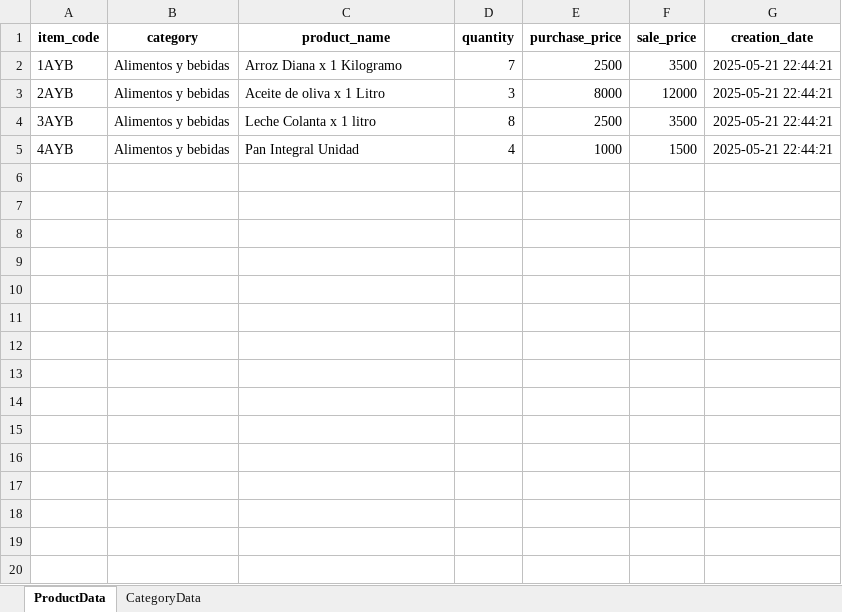
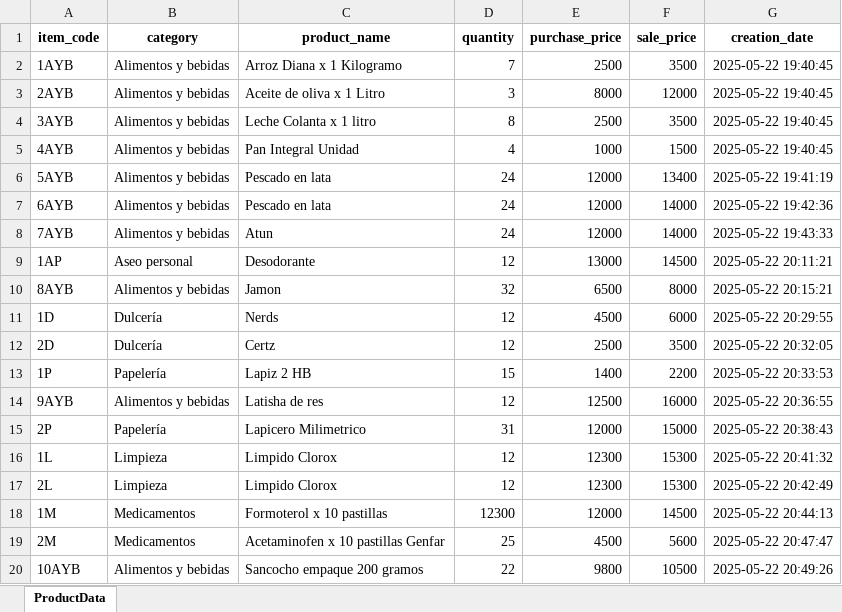
Before and after one commit to ChrisVelasco0312/mi-tiendita-soft, an Excel workbook: src/business/data/product_stock_data.xlsx, sheet ProductData, drawn as a sheet; only a part is shown; values as stored, in another font and other column widths than the file's, no borders; the diff covers the shown part only; the diff names each change by its address in the sheet, - before the commit and + after, or states it on an @@ line.

Commit message:
feature: form connected with create stock product logic and confirmation modal

```diff
--- a/src/business/data/product_stock_data.xlsx (sheet ProductData)
+++ b/src/business/data/product_stock_data.xlsx (sheet ProductData)
-sheet tab: CategoryData
-G2:G5 (creation_date): 2025-05-21 22:44:21
+G2:G5 (creation_date): 2025-05-22 19:40:45
+row 6: 5AYB | Alimentos y bebidas | Pescado en lata | 24 | 12000 | 13400 | 2025-05-22 19:41:19
+row 7: 6AYB | Alimentos y bebidas | Pescado en lata | 24 | 12000 | 14000 | 2025-05-22 19:42:36
+row 8: 7AYB | Alimentos y bebidas | Atun | 24 | 12000 | 14000 | 2025-05-22 19:43:33
+row 9: 1AP | Aseo personal | Desodorante | 12 | 13000 | 14500 | 2025-05-22 20:11:21
+row 10: 8AYB | Alimentos y bebidas | Jamon | 32 | 6500 | 8000 | 2025-05-22 20:15:21
+row 11: 1D | Dulcería | Nerds | 12 | 4500 | 6000 | 2025-05-22 20:29:55
+row 12: 2D | Dulcería | Certz | 12 | 2500 | 3500 | 2025-05-22 20:32:05
+row 13: 1P | Papelería | Lapiz 2 HB | 15 | 1400 | 2200 | 2025-05-22 20:33:53
+row 14: 9AYB | Alimentos y bebidas | Latisha de res | 12 | 12500 | 16000 | 2025-05-22 20:36:55
+row 15: 2P | Papelería | Lapicero Milimetrico | 31 | 12000 | 15000 | 2025-05-22 20:38:43
+row 16: 1L | Limpieza | Limpido Clorox | 12 | 12300 | 15300 | 2025-05-22 20:41:32
+row 17: 2L | Limpieza | Limpido Clorox | 12 | 12300 | 15300 | 2025-05-22 20:42:49
+row 18: 1M | Medicamentos | Formoterol x 10 pastillas | 12300 | 12000 | 14500 | 2025-05-22 20:44:13
+row 19: 2M | Medicamentos | Acetaminofen x 10 pastillas Genfar | 25 | 4500 | 5600 | 2025-05-22 20:47:47
+row 20: 10AYB | Alimentos y bebidas | Sancocho empaque 200 gramos | 22 | 9800 | 10500 | 2025-05-22 20:49:26
```
Also changed, not shown: 14 added rows elsewhere in this sheet, 10 other files.
